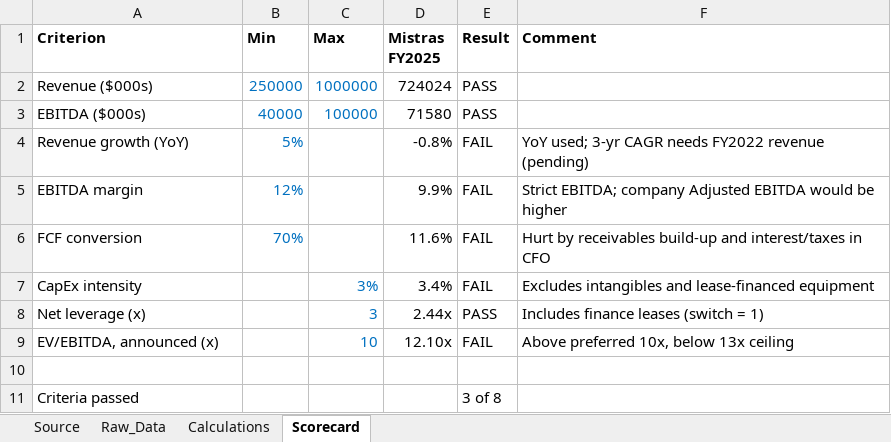
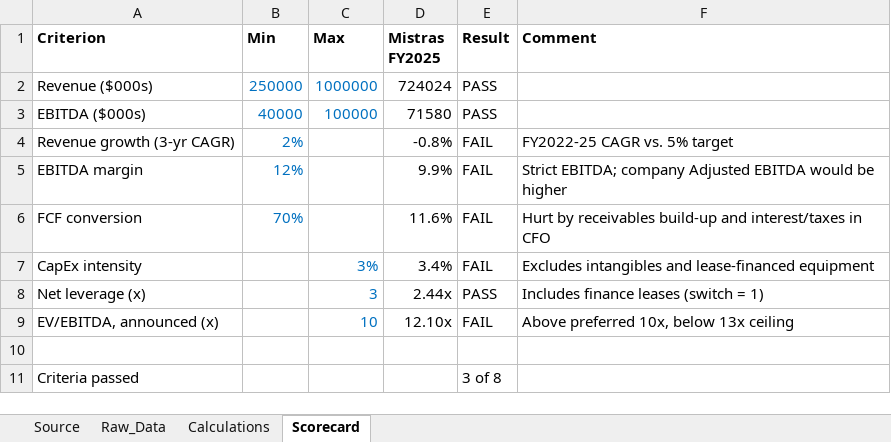
Before and after one commit to Reethika-Bollaboyana/pe-deal-screening-engine, an Excel workbook: excel/mistras_answer_key.xlsx, sheet Scorecard, drawn as a sheet; values as stored, in another font and other column widths than the file's, no borders; the diff names each change by its address in the sheet, - before the commit and + after, or states it on an @@ line.

Commit message:
Add FY2022 revenue and 3-year CAGR to answer key

```diff
--- a/excel/mistras_answer_key.xlsx (sheet Scorecard)
+++ b/excel/mistras_answer_key.xlsx (sheet Scorecard)
-A4 (Criterion): Revenue growth (YoY)
+A4 (Criterion): Revenue growth (3-yr CAGR)
-B4 (Min): 5%
+B4 (Min): 2%
-F4 (Comment): YoY used; 3-yr CAGR needs FY2022 revenue (pending)
+F4 (Comment): FY2022-25 CAGR vs. 5% target
```
Also changed, not shown: sheet Raw_Data, sheet Calculations, sheet Source, 1 other file.
